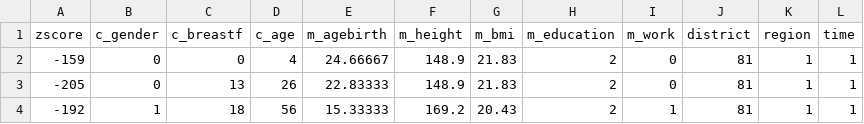
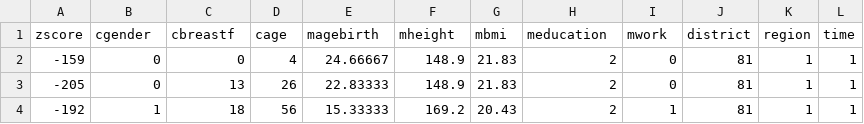
Before and after one commit to jmsocuellamos/DatosBIOTEC, a CSV file: ML_ANCOV/ancov_06.csv, drawn as a sheet; only a part is shown.

Commit message:
Update ancov_06.csv

```diff
--- a/ML_ANCOV/ancov_06.csv
+++ b/ML_ANCOV/ancov_06.csv
@@ -1,2 +1,2 @@
-zscore,c_gender,c_breastf,c_age,m_agebirth,m_height,m_bmi,m_education,m_work,district,region,time
+zscore,cgender,cbreastf,cage,magebirth,mheight,mbmi,meducation,mwork,district,region,time
 -159,0,0,4,24.66667,148.9,21.83,2,0,81,1,1
```
